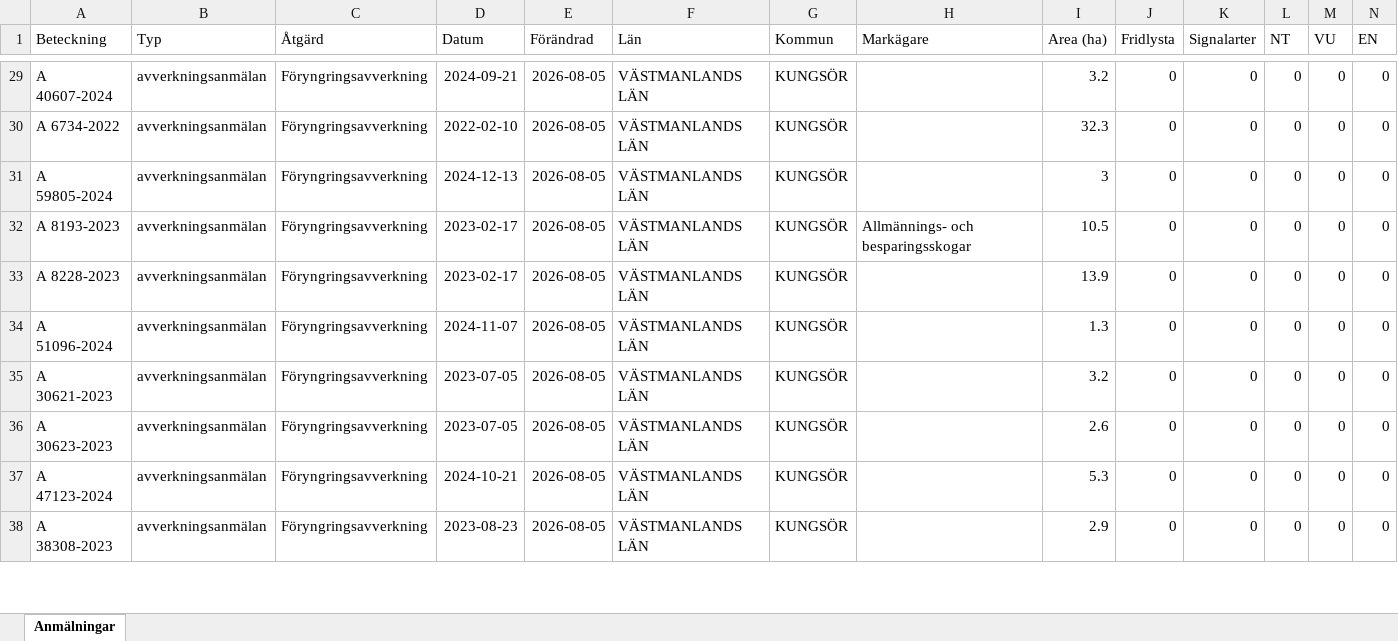
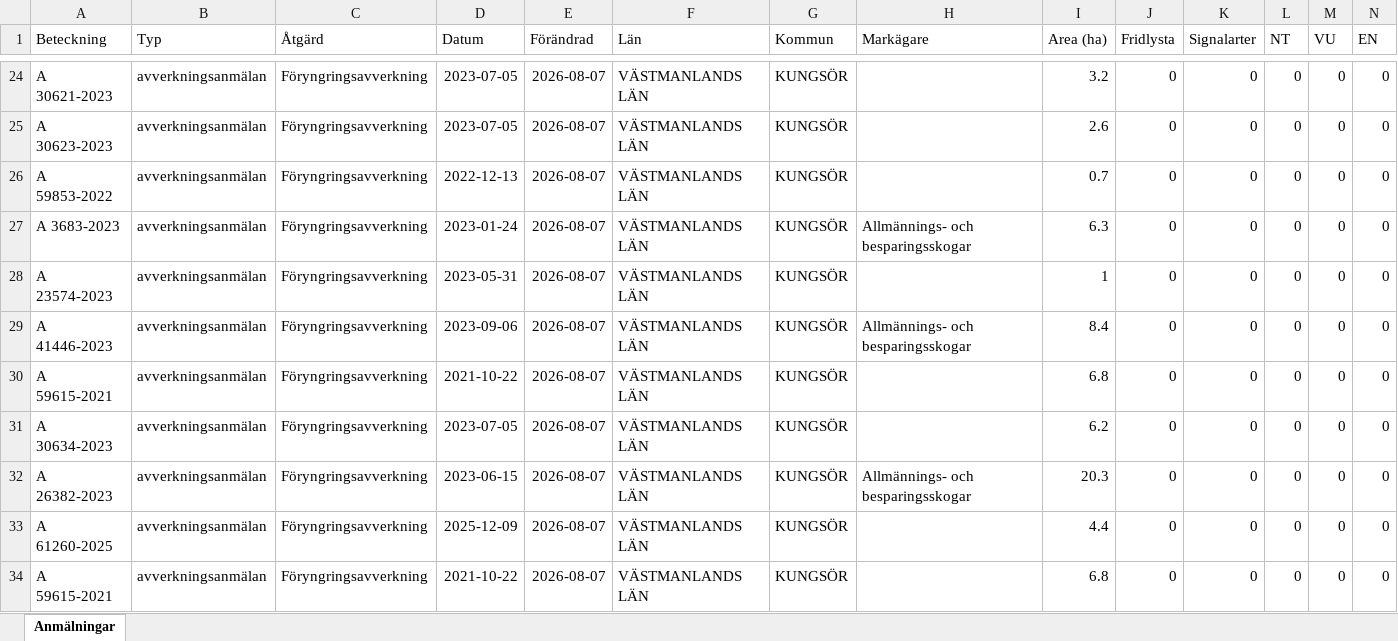
Before and after one commit to klasma/Logging_1960, an Excel workbook: Översikt KUNGSÖR.xlsx, sheet Anmälningar, drawn as a sheet; only a part is shown, gaps mark what is left out; values as stored, in another font and other column widths than the file's, no borders; addresses are those after the commit; rows hold the shown columns only; the diff covers the shown part only; the diff names each change by its address in the sheet, - before the commit and + after, or states it on an @@ line.

```diff
--- a/Översikt KUNGSÖR.xlsx (sheet Anmälningar)
+++ b/Översikt KUNGSÖR.xlsx (sheet Anmälningar)
-A24 (Beteckning): A 40607-2024
+A24 (Beteckning): A 30621-2023
-D24 (Datum): 2024-09-21
+D24 (Datum): 2023-07-05
-E24:E28 (Förändrad): 2026-08-05
+E24:E28 (Förändrad): 2026-08-07
-A25 (Beteckning): A 6734-2022
+A25 (Beteckning): A 30623-2023
-D25 (Datum): 2022-02-10
+D25 (Datum): 2023-07-05
-I25 (Area (ha)): 32.3
+I25 (Area (ha)): 2.6
-A26 (Beteckning): A 59805-2024
+A26 (Beteckning): A 59853-2022
-D26 (Datum): 2024-12-13
+D26 (Datum): 2022-12-13
-I26 (Area (ha)): 3
+I26 (Area (ha)): 0.7
-A27 (Beteckning): A 8193-2023
+A27 (Beteckning): A 3683-2023
-D27 (Datum): 2023-02-17
+D27 (Datum): 2023-01-24
-I27 (Area (ha)): 10.5
+I27 (Area (ha)): 6.3
-A28 (Beteckning): A 8228-2023
+A28 (Beteckning): A 23574-2023
-D28 (Datum): 2023-02-17
+D28 (Datum): 2023-05-31
-I28 (Area (ha)): 13.9
+I28 (Area (ha)): 1
+row 29: A 41446-2023 | avverkningsanmälan | Föryngringsavverkning | 2023-09-06 | 2026-08-07 | VÄSTMANLANDS LÄN | KUNGSÖR | Allmännings- och besparingsskogar | 8.4 | 0 | 0 | 0 | 0 | 0
-A30 (Beteckning): A 51096-2024
+A30 (Beteckning): A 59615-2021
-D30 (Datum): 2024-11-07
+D30 (Datum): 2021-10-22
-E30:E34 (Förändrad): 2026-08-05
+E30:E34 (Förändrad): 2026-08-07
-I30 (Area (ha)): 1.3
+I30 (Area (ha)): 6.8
-A31 (Beteckning): A 30621-2023
+A31 (Beteckning): A 30634-2023
-I31 (Area (ha)): 3.2
+I31 (Area (ha)): 6.2
-A32 (Beteckning): A 30623-2023
+A32 (Beteckning): A 26382-2023
-D32 (Datum): 2023-07-05
+D32 (Datum): 2023-06-15
-H32 (Markägare): (empty)
+H32 (Markägare): Allmännings- och besparingsskogar
-I32 (Area (ha)): 2.6
+I32 (Area (ha)): 20.3
-A33 (Beteckning): A 47123-2024
+A33 (Beteckning): A 61260-2025
-D33 (Datum): 2024-10-21
+D33 (Datum): 2025-12-09
-I33 (Area (ha)): 5.3
+I33 (Area (ha)): 4.4
-A34 (Beteckning): A 38308-2023
+A34 (Beteckning): A 59615-2021
-D34 (Datum): 2023-08-23
+D34 (Datum): 2021-10-22
-I34 (Area (ha)): 2.9
+I34 (Area (ha)): 6.8
```
Also changed, not shown: 7 added rows, 8 removed rows and 130 edited cells elsewhere in this sheet, artfynd/A 2850-2026 artfynd.xlsx, artfynd/A 59332-2022 artfynd.xlsx, 44 other files.
